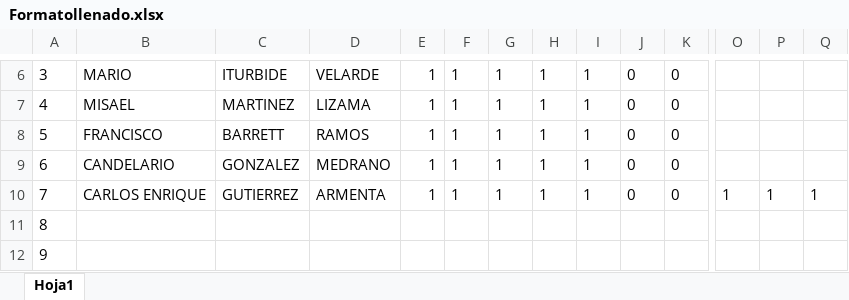
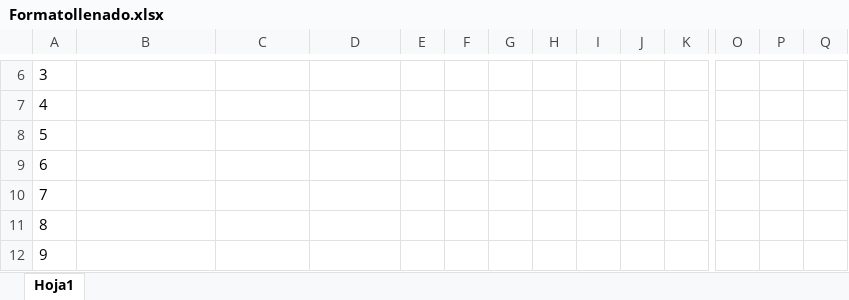
Before and after one commit to Dequin03/Nomina, an Excel workbook: Formatollenado.xlsx, sheet Hoja1, drawn as a sheet; only a part is shown, gaps mark what is left out; values as stored, in another font and other column widths than the file's, no borders; the diff covers the shown part only; the diff names each change by its address in the sheet, - before the commit and + after, or states it on an @@ line.

```diff
--- a/Formatollenado.xlsx (sheet Hoja1)
+++ b/Formatollenado.xlsx (sheet Hoja1)
-B6: MARIO
+B6: (empty)
-C6: ITURBIDE
+C6: (empty)
-D6: VELARDE
+D6: (empty)
-E6:E10: 1
+E6:E10: (empty)
-F6:F10: 1
+F6:F10: (empty)
-G6:G10: 1
+G6:G10: (empty)
-H6:H10: 1
+H6:H10: (empty)
-I6:I10: 1
+I6:I10: (empty)
-J6:J10: 0
+J6:J10: (empty)
-K6:K10: 0
+K6:K10: (empty)
-B7: MISAEL
+B7: (empty)
-C7: MARTINEZ
+C7: (empty)
-D7: LIZAMA
+D7: (empty)
-B8: FRANCISCO
+B8: (empty)
-C8: BARRETT
+C8: (empty)
-D8: RAMOS
+D8: (empty)
-B9: CANDELARIO
+B9: (empty)
-C9: GONZALEZ
+C9: (empty)
-D9: MEDRANO
+D9: (empty)
-B10: CARLOS ENRIQUE
+B10: (empty)
-C10: GUTIERREZ
+C10: (empty)
-D10: ARMENTA
+D10: (empty)
-O10: 1
+O10: (empty)
-P10: 1
+P10: (empty)
-Q10: 1
+Q10: (empty)
```
Also changed, not shown: 37 edited cells elsewhere in this sheet, Formato.xlsx, 3 other files.
